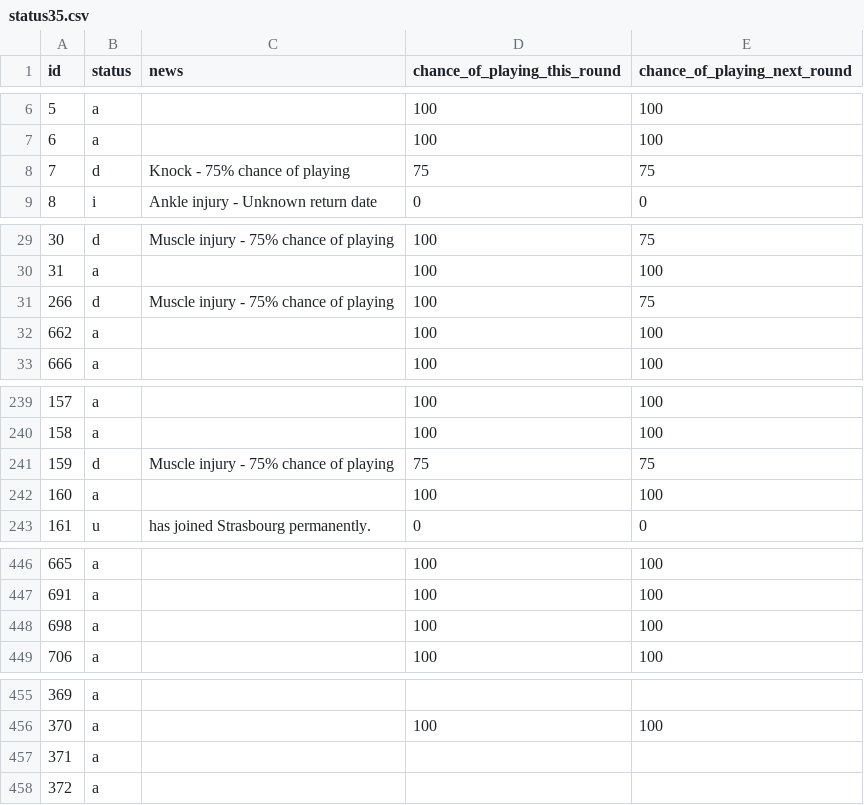
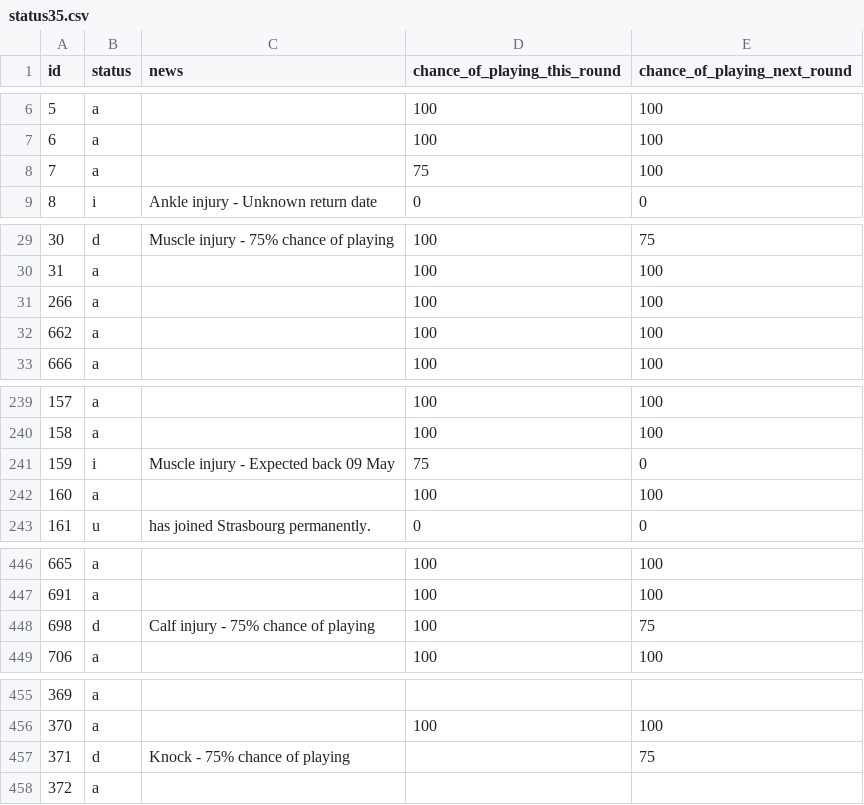
Before and after one commit to Niceiyke/fantasy-football-manager-data, a CSV file: data/2025-26/gws/status35.csv, drawn as a sheet; only a part is shown, gaps mark what is left out; the diff covers the shown part only.

```diff
--- a/data/2025-26/gws/status35.csv
+++ b/data/2025-26/gws/status35.csv
@@ -7,3 +7,3 @@ id,status,news,chance_of_playing_this_round,chance_of_playing_next_round
 6,a,,100,100
-7,d,Knock - 75% chance of playing,75,75
+7,a,,75,100
 8,i,Ankle injury - Unknown return date,0,0
@@ -30,3 +30,3 @@ id,status,news,chance_of_playing_this_round,chance_of_playing_next_round
 31,a,,100,100
-266,d,Muscle injury - 75% chance of playing,100,75
+266,a,,100,100
 662,a,,100,100
@@ -240,3 +240,3 @@ id,status,news,chance_of_playing_this_round,chance_of_playing_next_round
 158,a,,100,100
-159,d,Muscle injury - 75% chance of playing,75,75
+159,i,Muscle injury - Expected back 09 May,75,0
 160,a,,100,100
@@ -447,3 +447,3 @@ id,status,news,chance_of_playing_this_round,chance_of_playing_next_round
 691,a,,100,100
-698,a,,100,100
+698,d,Calf injury - 75% chance of playing,100,75
 706,a,,100,100
@@ -456,3 +456,3 @@ id,status,news,chance_of_playing_this_round,chance_of_playing_next_round
 370,a,,100,100
-371,a,,,
+371,d,Knock - 75% chance of playing,,75
 372,a,,,
```
Also changed, not shown: 32 edited cells elsewhere in this file, data/2025-26/gws/ownership35.csv.
